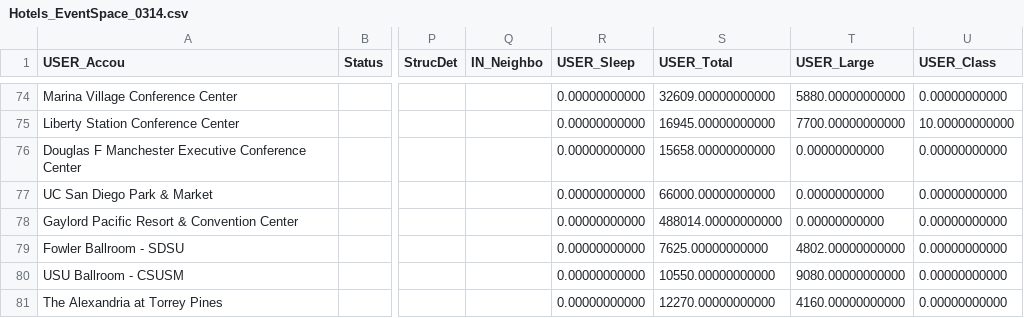
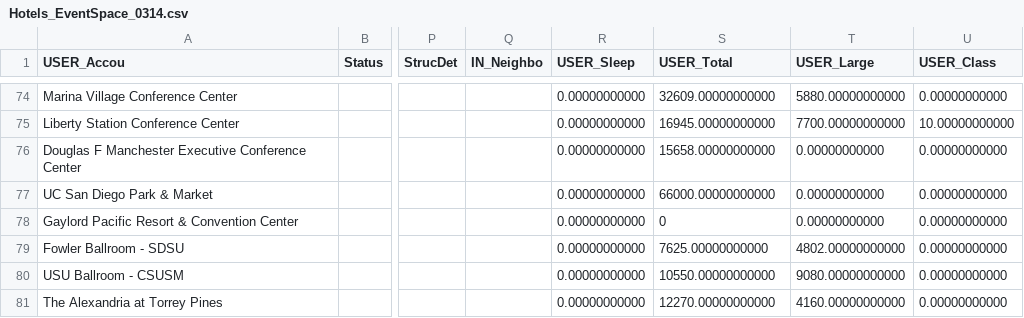
Before and after one commit to SANDAG/ABM, a CSV file: input/model/Hotels_EventSpace_0314.csv, drawn as a sheet; only a part is shown, gaps mark what is left out; the diff names each change by its address in the sheet, - before the commit and + after, or states it on an @@ line.

Commit message:
remove Gaylord for calibration, will add it back in sensitivity test

```diff
--- a/input/model/Hotels_EventSpace_0314.csv
+++ b/input/model/Hotels_EventSpace_0314.csv
-S78 (USER_Total): 488014.00000000000
+S78 (USER_Total): 0
```
